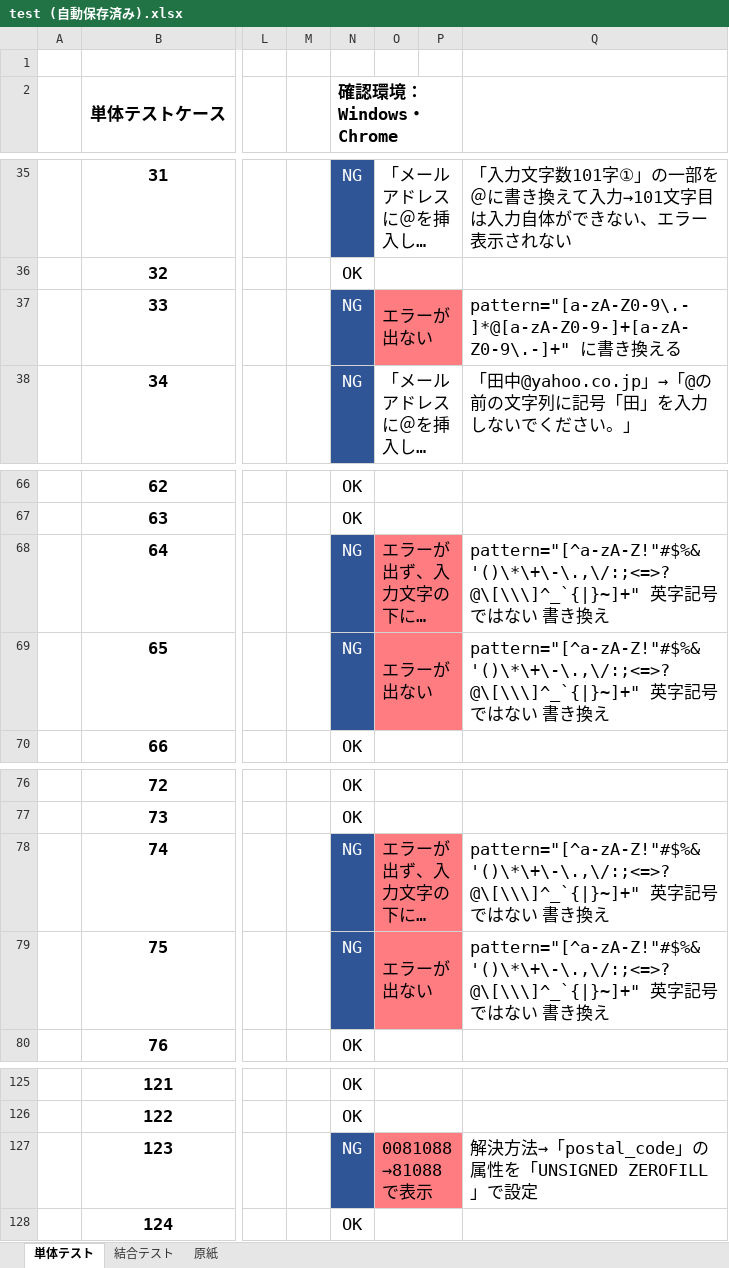
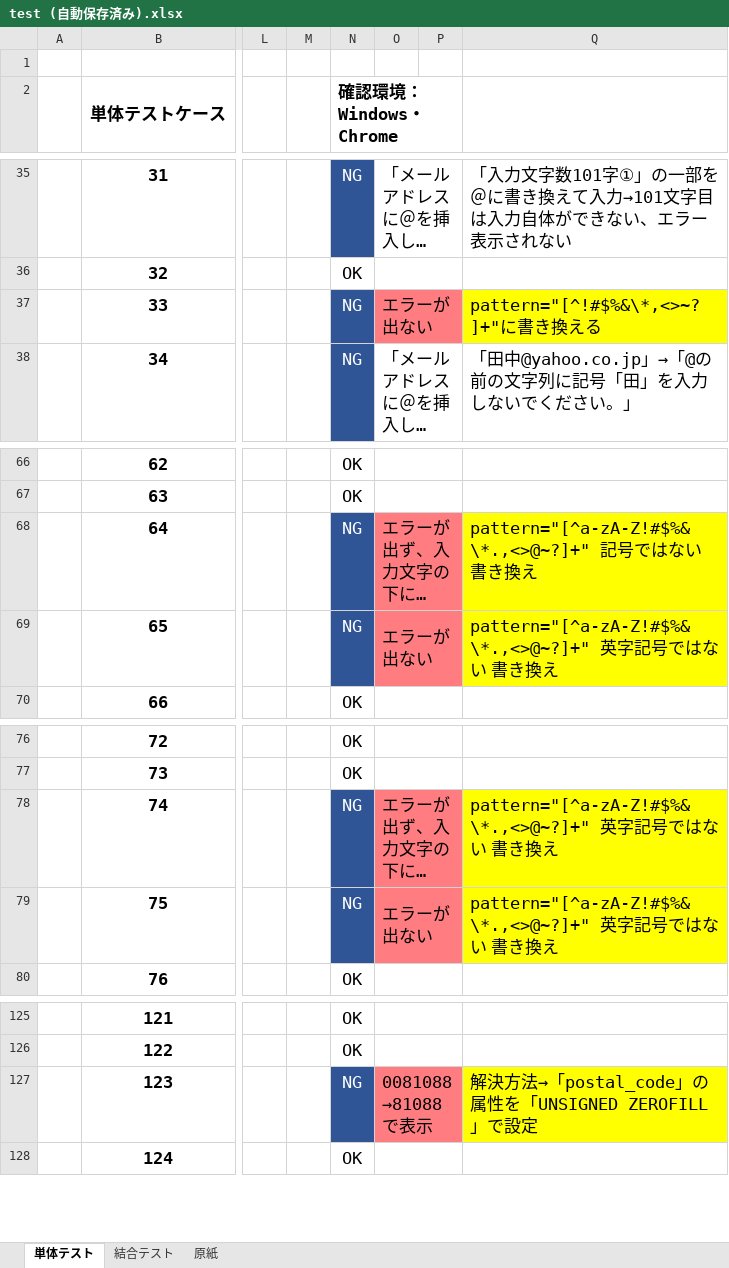
Before and after one commit to mk-050/regist_test, an Excel workbook: test (自動保存済み).xlsx, sheet 単体テスト, drawn as a sheet; only a part is shown, gaps mark what is left out; long unchanged cells end in …; values as stored, in another font and other column widths than the file's, no borders; the diff names each change by its address in the sheet, - before the commit and + after, or states it on an @@ line.

Commit message:
単体テスト　修正内容を記載

```diff
--- a/test (自動保存済み).xlsx (sheet 単体テスト)
+++ b/test (自動保存済み).xlsx (sheet 単体テスト)
-Q37: pattern="[a-zA-Z0-9\.-]*@[a-zA-Z0-9-]+[a-zA-Z0-9\.-]+" に書…
+Q37: pattern="[^!#$%&\*,<>~?]+"に書…
-Q37 fill: none
+Q37 fill: #FFFF00
-Q68: pattern="[^a-zA-Z!"#$%&'()\*\+\-\.,\/:;<=>?@\[\\\]^_`{|}~]+" 英字記号…
+Q68: pattern="[^a-zA-Z!#$%&\*.,<>@~?]+" 記号…
-Q68:Q69 fill: none
+Q68:Q69 fill: #FFFF00
-Q69: pattern="[^a-zA-Z!"#$%&'()\*\+\-\.,\/:;<=>?@\[\\\]^_`{|}~]+" 英字…
+Q69: pattern="[^a-zA-Z!#$%&\*.,<>@~?]+" 英字…
-Q78:Q79: pattern="[^a-zA-Z!"#$%&'()\*\+\-\.,\/:;<=>?@\[\\\]^_`{|}~]+" 英字…
+Q78:Q79: pattern="[^a-zA-Z!#$%&\*.,<>@~?]+" 英字…
-Q78:Q79 fill: none
+Q78:Q79 fill: #FFFF00
-Q127 fill: none
+Q127 fill: #FFFF00
```
